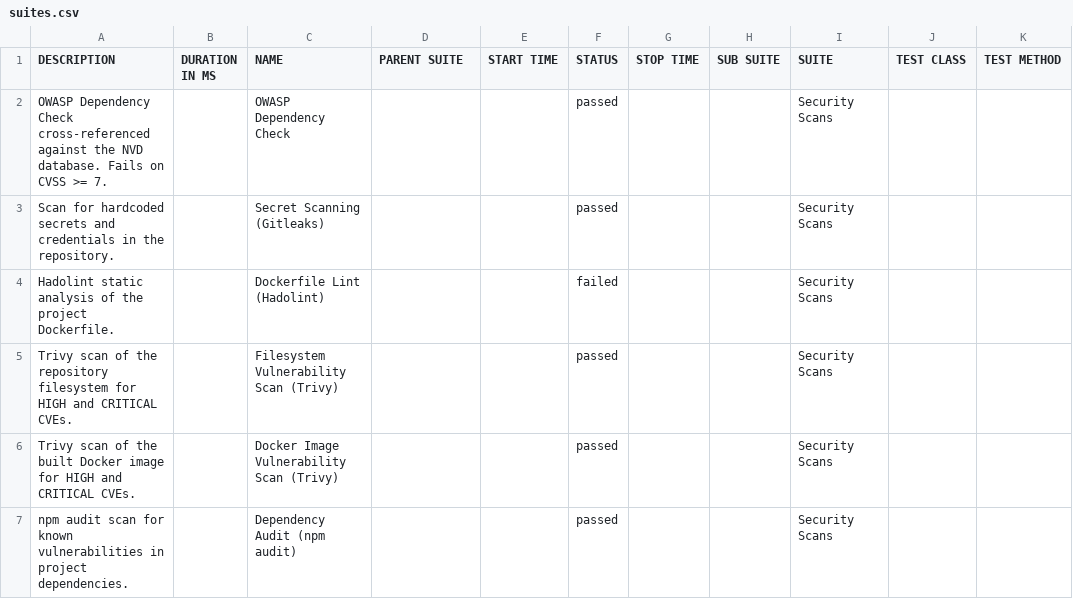
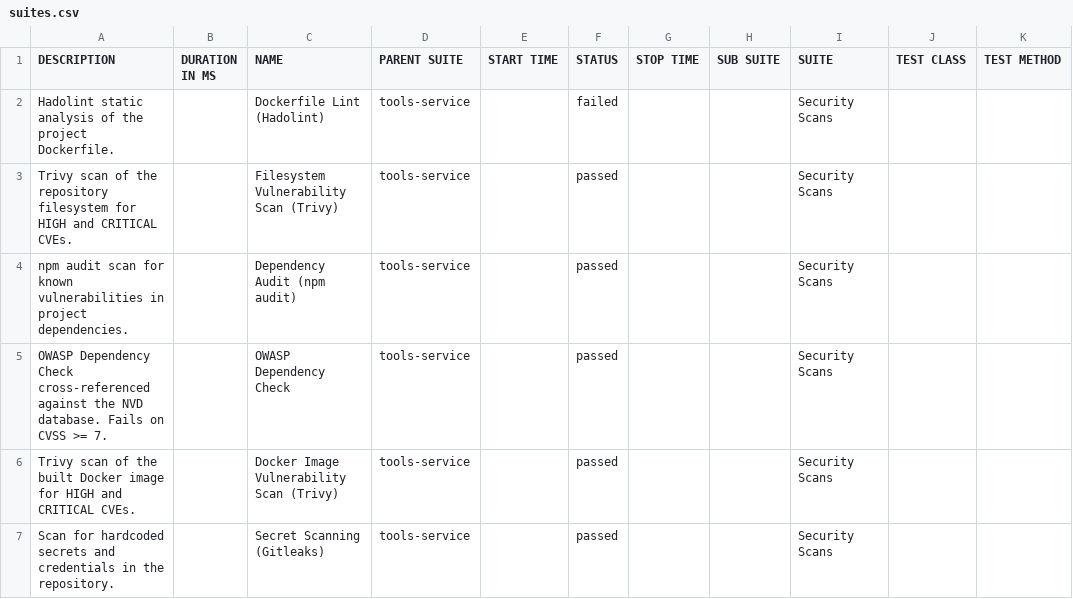
Before and after one commit to Godfrey22152/MICROSERVICE-PDF-LABS, a CSV file: 84/data/suites.csv, drawn as a sheet.

```diff
--- a/84/data/suites.csv
+++ b/84/data/suites.csv
@@ -1,7 +1,7 @@
 "DESCRIPTION","DURATION IN MS","NAME","PARENT SUITE","START TIME","STATUS","STOP TIME","SUB SUITE","SUITE","TEST CLASS","TEST METHOD"
-"OWASP Dependency Check cross-referenced against the NVD database. Fails on CVSS >= 7.","","OWASP Dependency Check","","","passed","","","Security Scans","",""
-"Scan for hardcoded secrets and credentials in the repository.","","Secret Scanning (Gitleaks)","","","passed","","","Security Scans","",""
-"Hadolint static analysis of the project Dockerfile.","","Dockerfile Lint (Hadolint)","","","failed","","","Security Scans","",""
-"Trivy scan of the repository filesystem for HIGH and CRITICAL CVEs.","","Filesystem Vulnerability Scan (Trivy)","","","passed","","","Security Scans","",""
-"Trivy scan of the built Docker image for HIGH and CRITICAL CVEs.","","Docker Image Vulnerability Scan (Trivy)","","","passed","","","Security Scans","",""
-"npm audit scan for known vulnerabilities in project dependencies.","","Dependency Audit (npm audit)","","","passed","","","Security Scans","",""
+"Hadolint static analysis of the project Dockerfile.","","Dockerfile Lint (Hadolint)","tools-service","","failed","","","Security Scans","",""
+"Trivy scan of the repository filesystem for HIGH and CRITICAL CVEs.","","Filesystem Vulnerability Scan (Trivy)","tools-service","","passed","","","Security Scans","",""
+"npm audit scan for known vulnerabilities in project dependencies.","","Dependency Audit (npm audit)","tools-service","","passed","","","Security Scans","",""
+"OWASP Dependency Check cross-referenced against the NVD database. Fails on CVSS >= 7.","","OWASP Dependency Check","tools-service","","passed","","","Security Scans","",""
+"Trivy scan of the built Docker image for HIGH and CRITICAL CVEs.","","Docker Image Vulnerability Scan (Trivy)","tools-service","","passed","","","Security Scans","",""
+"Scan for hardcoded secrets and credentials in the repository.","","Secret Scanning (Gitleaks)","tools-service","","passed","","","Security Scans","",""
```
Also changed, not shown: 84/data/behaviors.csv, 32 other files.
